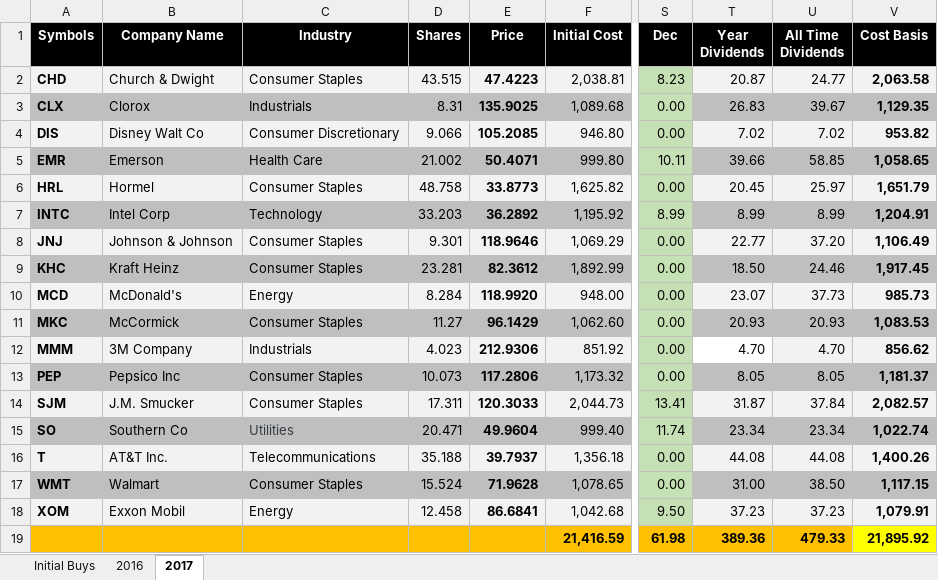
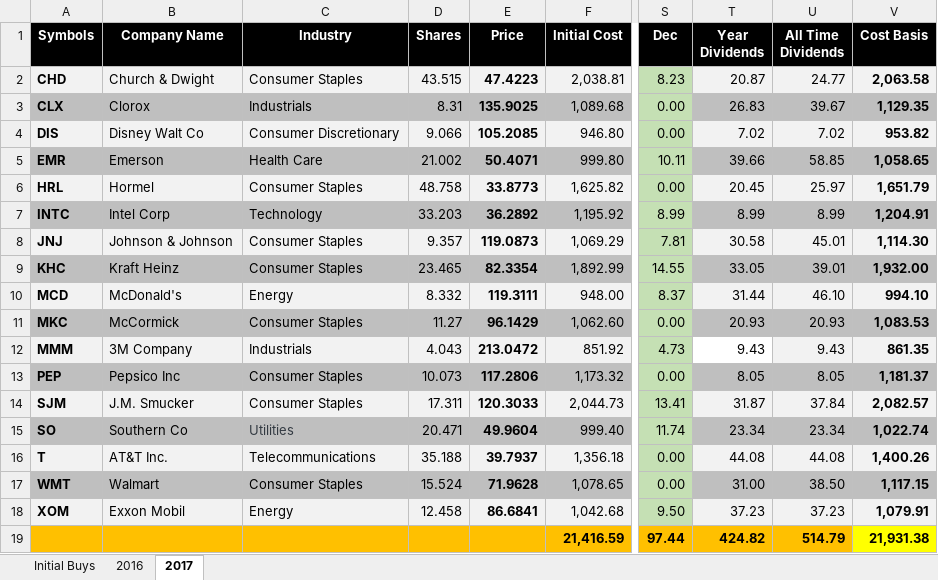
Before and after one commit to eplugplay/DividendLibertyCommercial, an Excel workbook: DividendLiberty/401k.xlsx, sheet 2017, drawn as a sheet; only a part is shown, gaps mark what is left out; values as stored, in another font and other column widths than the file's, no borders; the diff names each change by its address in the sheet, - before the commit and + after, or states it on an @@ line.

Commit message:
updated excel sheets.

```diff
--- a/DividendLiberty/401k.xlsx (sheet 2017)
+++ b/DividendLiberty/401k.xlsx (sheet 2017)
-D8 (Shares): 9.301
+D8 (Shares): 9.357
-E8 (Price): 118.9646
+E8 (Price): 119.0873
-S8 (Dec): 0.00
+S8 (Dec): 7.81
-T8 (Year Dividends): 22.77
+T8 (Year Dividends): 30.58
-U8 (All Time Dividends): 37.20
+U8 (All Time Dividends): 45.01
-V8 (Cost Basis): 1,106.49
+V8 (Cost Basis): 1,114.30
-D9 (Shares): 23.281
+D9 (Shares): 23.465
-E9 (Price): 82.3612
+E9 (Price): 82.3354
-S9 (Dec): 0.00
+S9 (Dec): 14.55
-T9 (Year Dividends): 18.50
+T9 (Year Dividends): 33.05
-U9 (All Time Dividends): 24.46
+U9 (All Time Dividends): 39.01
-V9 (Cost Basis): 1,917.45
+V9 (Cost Basis): 1,932.00
-D10 (Shares): 8.284
+D10 (Shares): 8.332
-E10 (Price): 118.9920
+E10 (Price): 119.3111
-S10 (Dec): 0.00
+S10 (Dec): 8.37
-T10 (Year Dividends): 23.07
+T10 (Year Dividends): 31.44
-U10 (All Time Dividends): 37.73
+U10 (All Time Dividends): 46.10
-V10 (Cost Basis): 985.73
+V10 (Cost Basis): 994.10
-D12 (Shares): 4.023
+D12 (Shares): 4.043
-E12 (Price): 212.9306
+E12 (Price): 213.0472
-S12 (Dec): 0.00
+S12 (Dec): 4.73
-T12 (Year Dividends): 4.70
+T12 (Year Dividends): 9.43
-U12 (All Time Dividends): 4.70
+U12 (All Time Dividends): 9.43
-V12 (Cost Basis): 856.62
+V12 (Cost Basis): 861.35
-S19 (Dec): 61.98
+S19 (Dec): 97.44
-T19 (Year Dividends): 389.36
+T19 (Year Dividends): 424.82
-U19 (All Time Dividends): 479.33
+U19 (All Time Dividends): 514.79
-V19 (Cost Basis): 21,895.92
+V19 (Cost Basis): 21,931.38
```
Also changed, not shown: DividendLiberty/Dividend Calculation.xlsx, DividendLiberty/Suzie's IRA.xlsx, 3 other files.
